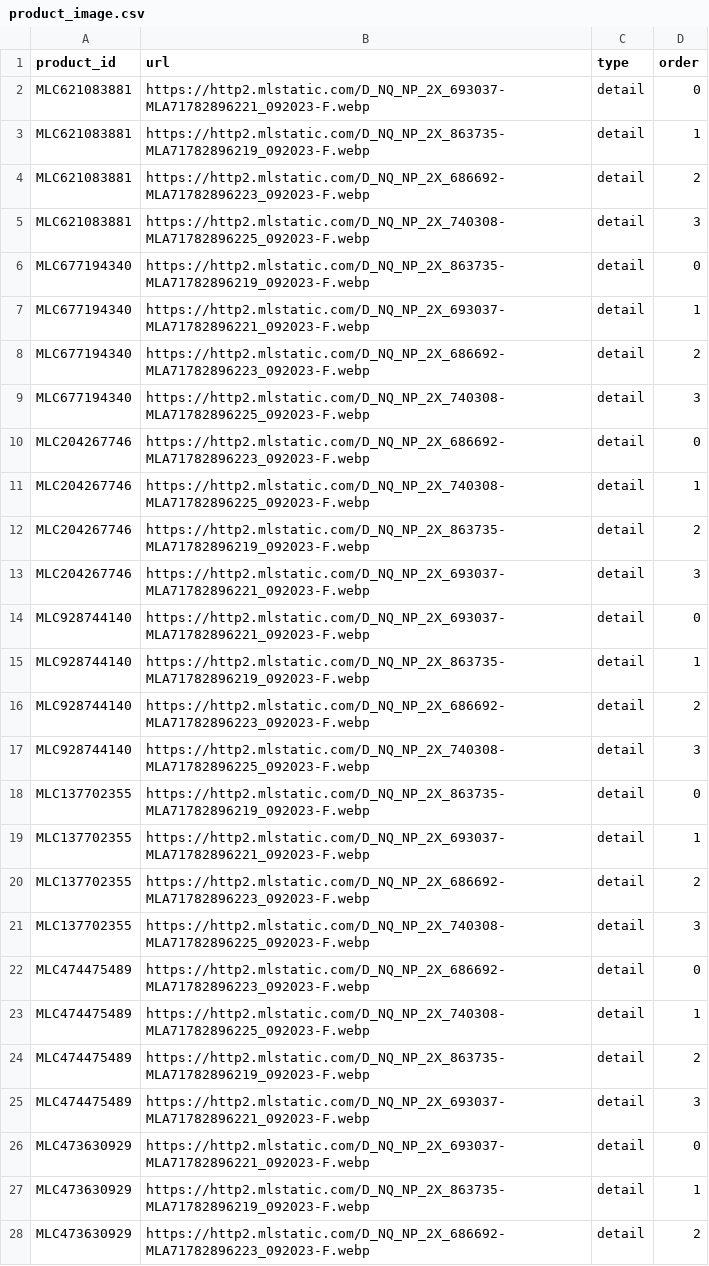
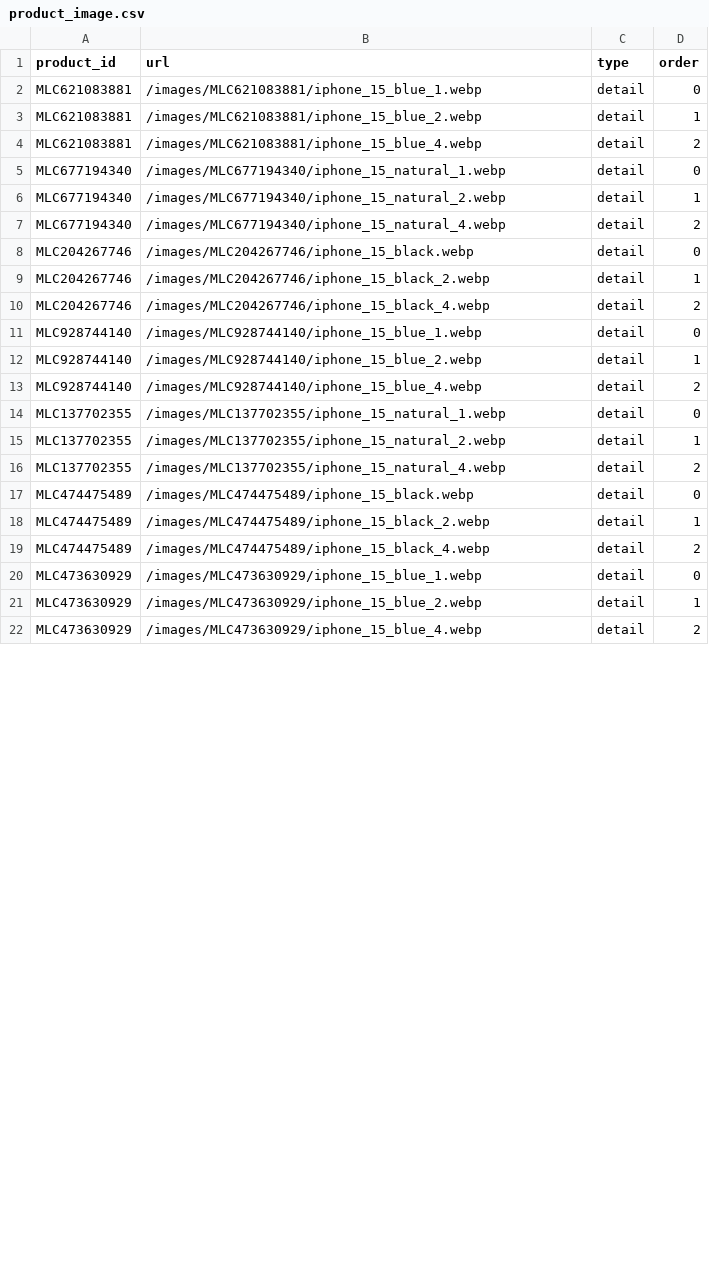
Before and after one commit to Nitri0/prueba_tecnica_ml, a CSV file: meli-backend/infrastructure/persist/product_image/data/product_image.csv, drawn as a sheet; only a part is shown; the diff covers the shown part only.

Commit message:
actualizando docs, agregando imagenes a galerias

```diff
--- a/meli-backend/infrastructure/persist/product_image/data/product_image.csv
+++ b/meli-backend/infrastructure/persist/product_image/data/product_image.csv
@@ -1,28 +1,22 @@
 product_id,url,type,order
-MLC621083881,https://http2.mlstatic.com/D_NQ_NP_2X_693037-MLA71782896221_092023-F.webp,detail,0
-MLC621083881,https://http2.mlstatic.com/D_NQ_NP_2X_863735-MLA71782896219_092023-F.webp,detail,1
-MLC621083881,https://http2.mlstatic.com/D_NQ_NP_2X_686692-MLA71782896223_092023-F.webp,detail,2
-MLC621083881,https://http2.mlstatic.com/D_NQ_NP_2X_740308-MLA71782896225_092023-F.webp,detail,3
-MLC677194340,https://http2.mlstatic.com/D_NQ_NP_2X_863735-MLA71782896219_092023-F.webp,detail,0
-MLC677194340,https://http2.mlstatic.com/D_NQ_NP_2X_693037-MLA71782896221_092023-F.webp,detail,1
-MLC677194340,https://http2.mlstatic.com/D_NQ_NP_2X_686692-MLA71782896223_092023-F.webp,detail,2
-MLC677194340,https://http2.mlstatic.com/D_NQ_NP_2X_740308-MLA71782896225_092023-F.webp,detail,3
-MLC204267746,https://http2.mlstatic.com/D_NQ_NP_2X_686692-MLA71782896223_092023-F.webp,detail,0
-MLC204267746,https://http2.mlstatic.com/D_NQ_NP_2X_740308-MLA71782896225_092023-F.webp,detail,1
-MLC204267746,https://http2.mlstatic.com/D_NQ_NP_2X_863735-MLA71782896219_092023-F.webp,detail,2
-MLC204267746,https://http2.mlstatic.com/D_NQ_NP_2X_693037-MLA71782896221_092023-F.webp,detail,3
-MLC928744140,https://http2.mlstatic.com/D_NQ_NP_2X_693037-MLA71782896221_092023-F.webp,detail,0
-MLC928744140,https://http2.mlstatic.com/D_NQ_NP_2X_863735-MLA71782896219_092023-F.webp,detail,1
-MLC928744140,https://http2.mlstatic.com/D_NQ_NP_2X_686692-MLA71782896223_092023-F.webp,detail,2
-MLC928744140,https://http2.mlstatic.com/D_NQ_NP_2X_740308-MLA71782896225_092023-F.webp,detail,3
-MLC137702355,https://http2.mlstatic.com/D_NQ_NP_2X_863735-MLA71782896219_092023-F.webp,detail,0
-MLC137702355,https://http2.mlstatic.com/D_NQ_NP_2X_693037-MLA71782896221_092023-F.webp,detail,1
-MLC137702355,https://http2.mlstatic.com/D_NQ_NP_2X_686692-MLA71782896223_092023-F.webp,detail,2
-MLC137702355,https://http2.mlstatic.com/D_NQ_NP_2X_740308-MLA71782896225_092023-F.webp,detail,3
-MLC474475489,https://http2.mlstatic.com/D_NQ_NP_2X_686692-MLA71782896223_092023-F.webp,detail,0
-MLC474475489,https://http2.mlstatic.com/D_NQ_NP_2X_740308-MLA71782896225_092023-F.webp,detail,1
-MLC474475489,https://http2.mlstatic.com/D_NQ_NP_2X_863735-MLA71782896219_092023-F.webp,detail,2
-MLC474475489,https://http2.mlstatic.com/D_NQ_NP_2X_693037-MLA71782896221_092023-F.webp,detail,3
-MLC473630929,https://http2.mlstatic.com/D_NQ_NP_2X_693037-MLA71782896221_092023-F.webp,detail,0
-MLC473630929,https://http2.mlstatic.com/D_NQ_NP_2X_863735-MLA71782896219_092023-F.webp,detail,1
-MLC473630929,https://http2.mlstatic.com/D_NQ_NP_2X_686692-MLA71782896223_092023-F.webp,detail,2
+MLC621083881,/images/MLC621083881/iphone_15_blue_1.webp,detail,0
+MLC621083881,/images/MLC621083881/iphone_15_blue_2.webp,detail,1
+MLC621083881,/images/MLC621083881/iphone_15_blue_4.webp,detail,2
+MLC677194340,/images/MLC677194340/iphone_15_natural_1.webp,detail,0
+MLC677194340,/images/MLC677194340/iphone_15_natural_2.webp,detail,1
+MLC677194340,/images/MLC677194340/iphone_15_natural_4.webp,detail,2
+MLC204267746,/images/MLC204267746/iphone_15_black.webp,detail,0
+MLC204267746,/images/MLC204267746/iphone_15_black_2.webp,detail,1
+MLC204267746,/images/MLC204267746/iphone_15_black_4.webp,detail,2
+MLC928744140,/images/MLC928744140/iphone_15_blue_1.webp,detail,0
+MLC928744140,/images/MLC928744140/iphone_15_blue_2.webp,detail,1
+MLC928744140,/images/MLC928744140/iphone_15_blue_4.webp,detail,2
+MLC137702355,/images/MLC137702355/iphone_15_natural_1.webp,detail,0
+MLC137702355,/images/MLC137702355/iphone_15_natural_2.webp,detail,1
+MLC137702355,/images/MLC137702355/iphone_15_natural_4.webp,detail,2
+MLC474475489,/images/MLC474475489/iphone_15_black.webp,detail,0
+MLC474475489,/images/MLC474475489/iphone_15_black_2.webp,detail,1
+MLC474475489,/images/MLC474475489/iphone_15_black_4.webp,detail,2
+MLC473630929,/images/MLC473630929/iphone_15_blue_1.webp,detail,0
+MLC473630929,/images/MLC473630929/iphone_15_blue_2.webp,detail,1
+MLC473630929,/images/MLC473630929/iphone_15_blue_4.webp,detail,2
```
Also changed, not shown: 3 removed rows and 6 edited cells elsewhere in this file, meli-backend/infrastructure/persist/product_variant/data/variant.csv, 16 other files.
